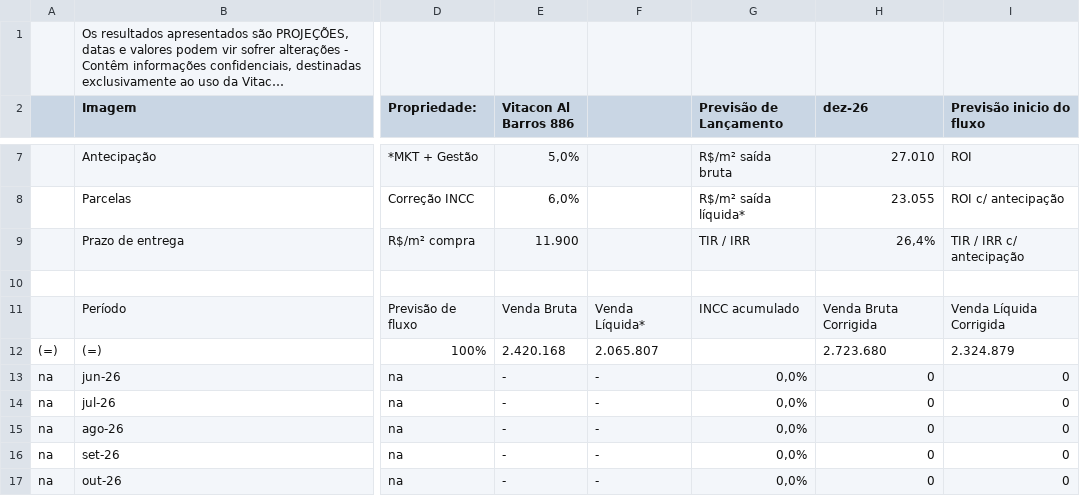
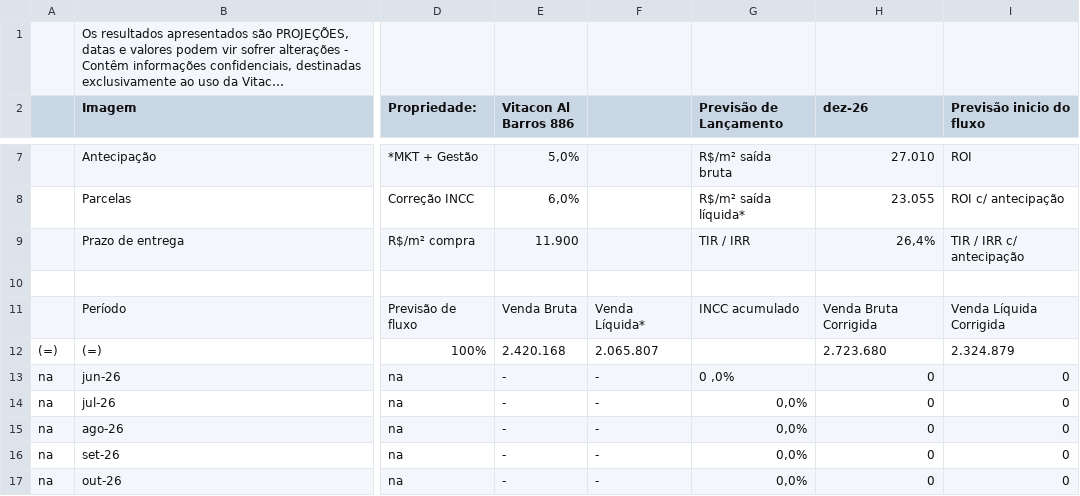
Before and after one commit to Bedingu/global-real, a CSV file: Investimentos/Vitacon_Alameda_Barros.csv, drawn as a sheet; only a part is shown, gaps mark what is left out; long unchanged cells end in …; the diff names each change by its address in the sheet, - before the commit and + after, or states it on an @@ line.

```diff
--- a/Investimentos/Vitacon_Alameda_Barros.csv
+++ b/Investimentos/Vitacon_Alameda_Barros.csv
-G13 (Previsão de Lançamento): 0,0%
+G13 (Previsão de Lançamento): 0 ,0%
```
